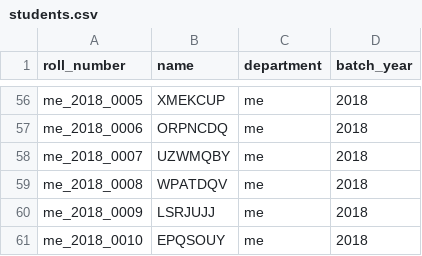
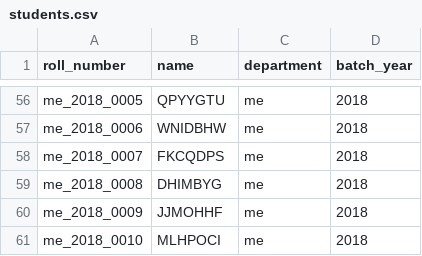
Before and after one commit to r-rishabh-j/academic-portal-dbms, a CSV file: students.csv, drawn as a sheet; only a part is shown, gaps mark what is left out; the diff covers the shown part only; the diff names each change by its address in the sheet, - before the commit and + after, or states it on an @@ line.

```diff
--- a/students.csv
+++ b/students.csv
-B56 (name): XMEKCUP
+B56 (name): QPYYGTU
-B57 (name): ORPNCDQ
+B57 (name): WNIDBHW
-B58 (name): UZWMQBY
+B58 (name): FKCQDPS
-B59 (name): WPATDQV
+B59 (name): DHIMBYG
-B60 (name): LSRJUJJ
+B60 (name): JJMOHHF
-B61 (name): EPQSOUY
+B61 (name): MLHPOCI
```
Also changed, not shown: 54 edited cells elsewhere in this file, 2 other files.
